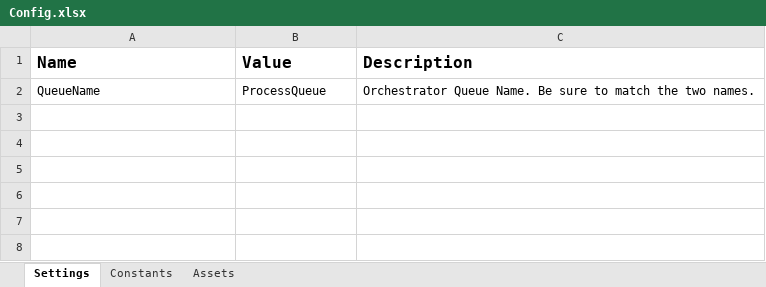
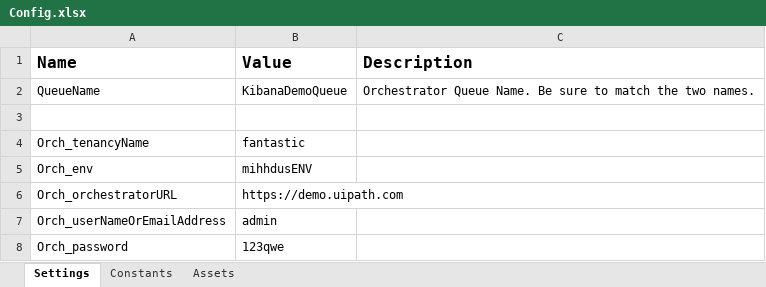
Before and after one commit to mihhdu/Enhanced-REFramework, an Excel workbook: Data/Config.xlsx, sheet Settings, drawn as a sheet; values as stored, in another font and other column widths than the file's, no borders; the diff names each change by its address in the sheet, - before the commit and + after, or states it on an @@ line.

Commit message:
Added REST API to orchestrator

```diff
--- a/Data/Config.xlsx (sheet Settings)
+++ b/Data/Config.xlsx (sheet Settings)
-B2 (Value): ProcessQueue
+B2 (Value): KibanaDemoQueue
+row 3: (empty)
+row 4: Orch_tenancyName | fantastic
+row 5: Orch_env | mihhdusENV
+row 6: Orch_orchestratorURL | https://demo.uipath.com
+row 7: Orch_userNameOrEmailAddress | admin
+row 8: Orch_password | 123qwe
```
Also changed, not shown: 14 other files.
